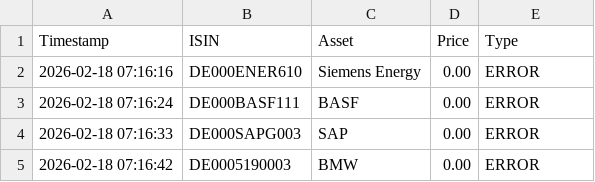
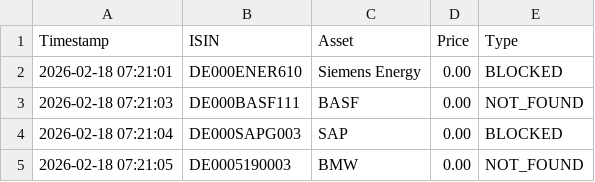
Before and after one commit to astiehm81-eng/Aureum-Sentinel, a CSV file: sentinel_history.csv, drawn as a sheet.

```diff
--- a/sentinel_history.csv
+++ b/sentinel_history.csv
@@ -1,5 +1,5 @@
 Timestamp,ISIN,Asset,Price,Type
-2026-02-18 07:16:16,DE000ENER610,Siemens Energy,0.00,ERROR
-2026-02-18 07:16:24,DE000BASF111,BASF,0.00,ERROR
-2026-02-18 07:16:33,DE000SAPG003,SAP,0.00,ERROR
-2026-02-18 07:16:42,DE0005190003,BMW,0.00,ERROR
+2026-02-18 07:21:01,DE000ENER610,Siemens Energy,0.00,BLOCKED
+2026-02-18 07:21:03,DE000BASF111,BASF,0.00,NOT_FOUND
+2026-02-18 07:21:04,DE000SAPG003,SAP,0.00,BLOCKED
+2026-02-18 07:21:05,DE0005190003,BMW,0.00,NOT_FOUND
```
